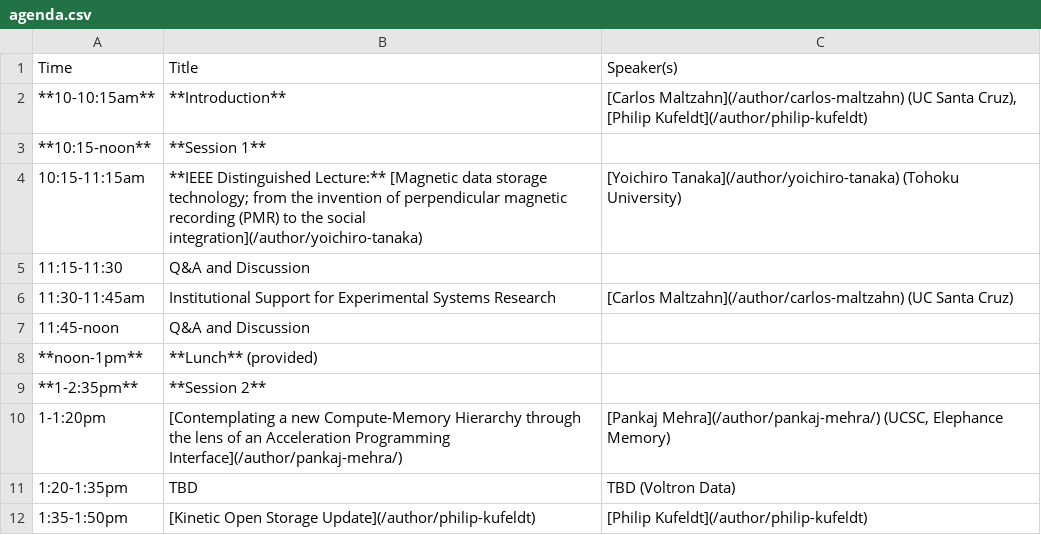
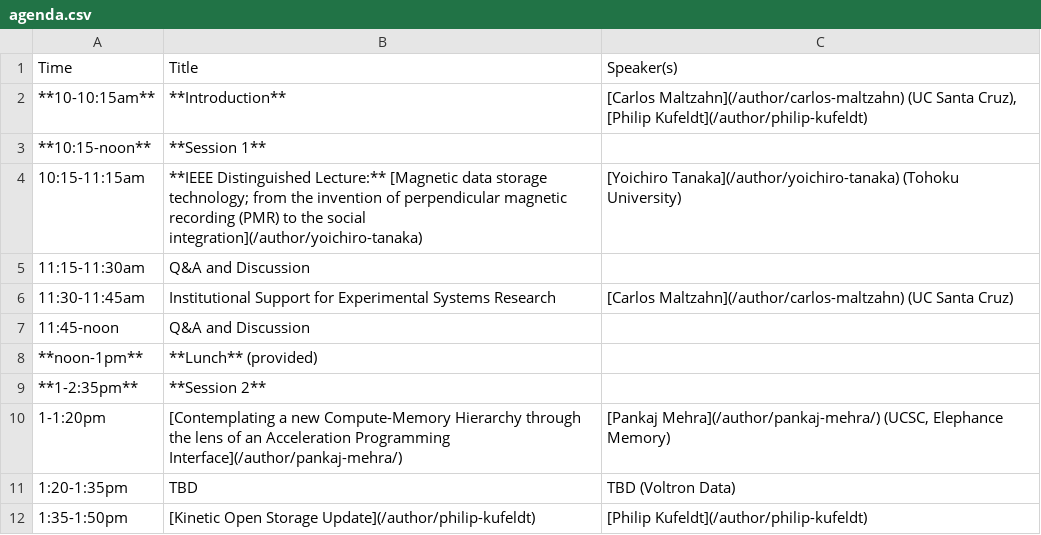
Before and after one commit to skyhookdm/skyhookdm.github.io, a CSV file: content/post/20230718-aug17/agenda.csv, drawn as a sheet; only a part is shown.

```diff
--- a/content/post/20230718-aug17/agenda.csv
+++ b/content/post/20230718-aug17/agenda.csv
@@ -4,3 +4,3 @@ Time,Title,Speaker(s)
 10:15-11:15am,"**IEEE Distinguished Lecture:** [Magnetic data storage technology; from the invention of perpendicular magnetic recording (PMR) to the social integration](/author/yoichiro-tanaka)","[Yoichiro Tanaka](/author/yoichiro-tanaka) (Tohoku University)"
-11:15-11:30,Q&A and Discussion,
+11:15-11:30am,Q&A and Discussion,
 11:30-11:45am,Institutional Support for Experimental Systems Research,[Carlos Maltzahn](/author/carlos-maltzahn) (UC Santa Cruz)
```
Also changed, not shown: 1 other file.
